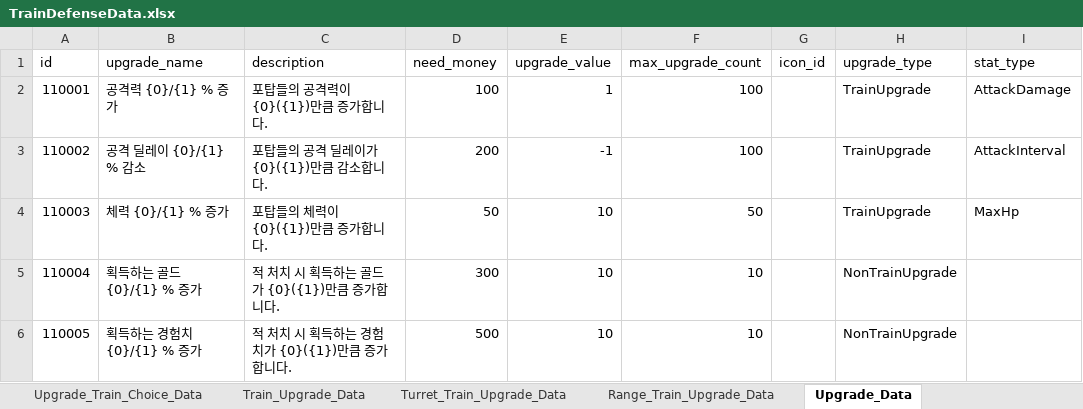
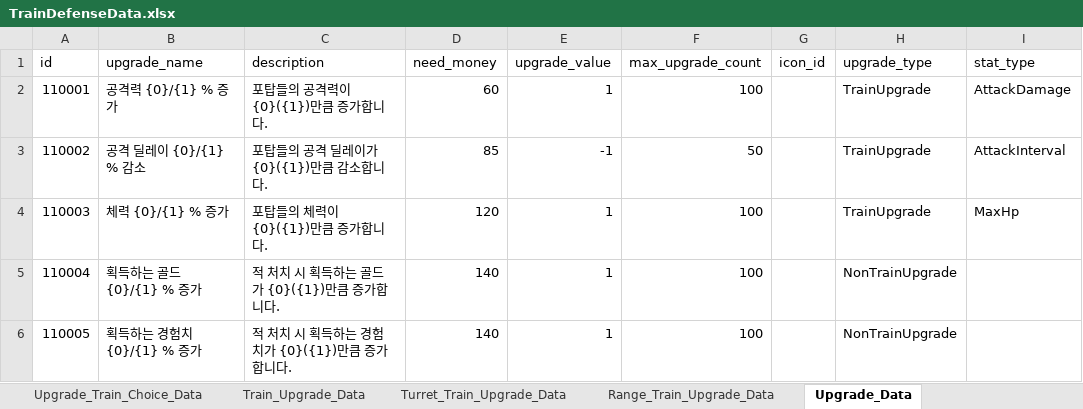
Before and after one commit to cumic06/TrainDefense, an Excel workbook: Assets/02_Resources/Data/TrainDefenseData.xlsx, sheet Upgrade_Data, drawn as a sheet; only a part is shown; values as stored, in another font and other column widths than the file's, no borders; the diff names each change by its address in the sheet, - before the commit and + after, or states it on an @@ line.

```diff
--- a/Assets/02_Resources/Data/TrainDefenseData.xlsx (sheet Upgrade_Data)
+++ b/Assets/02_Resources/Data/TrainDefenseData.xlsx (sheet Upgrade_Data)
-D2 (need_money): 100
+D2 (need_money): 60
-D3 (need_money): 200
+D3 (need_money): 85
-F3 (max_upgrade_count): 100
+F3 (max_upgrade_count): 50
-D4 (need_money): 50
+D4 (need_money): 120
-E4:E6 (upgrade_value): 10
+E4:E6 (upgrade_value): 1
-F4 (max_upgrade_count): 50
+F4 (max_upgrade_count): 100
-D5 (need_money): 300
+D5 (need_money): 140
-F5:F6 (max_upgrade_count): 10
+F5:F6 (max_upgrade_count): 100
-D6 (need_money): 500
+D6 (need_money): 140
```
Also changed, not shown: sheet Monster_Data, sheet Turret_Train_Data, sheet Turret_Train_Upgrade_Data, sheet Stage_Data, sheet Range_Train_Upgrade_Data, sheet Range_Train_Data.
